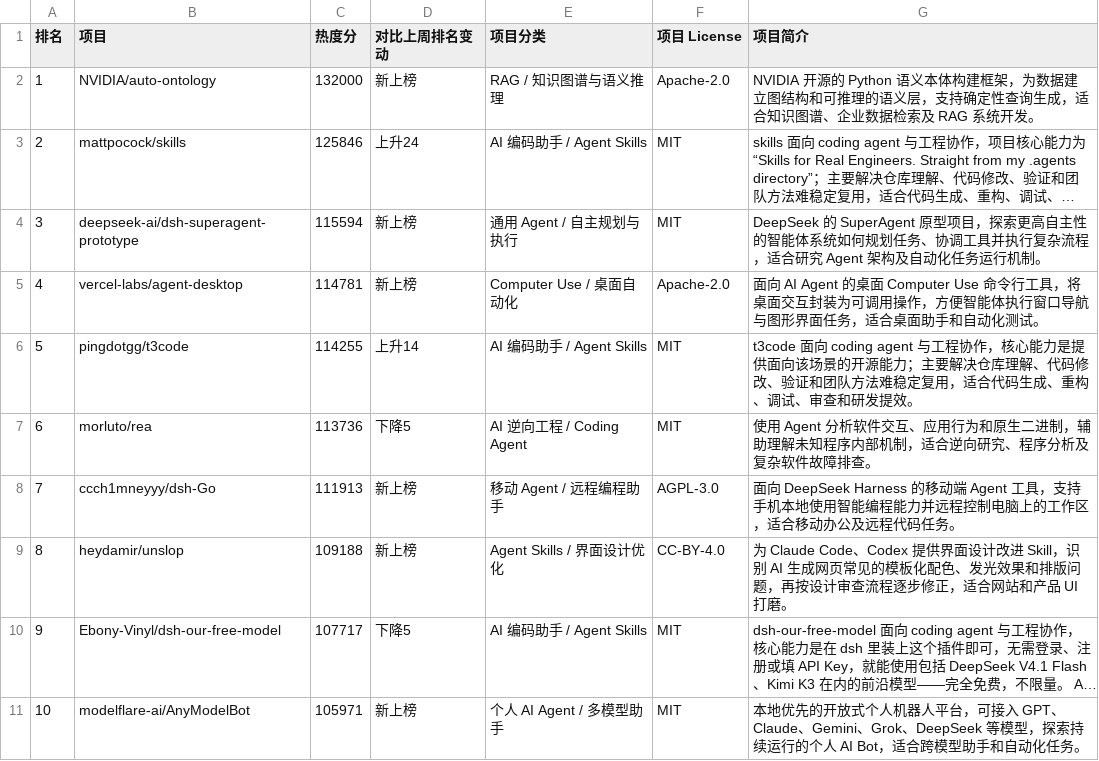
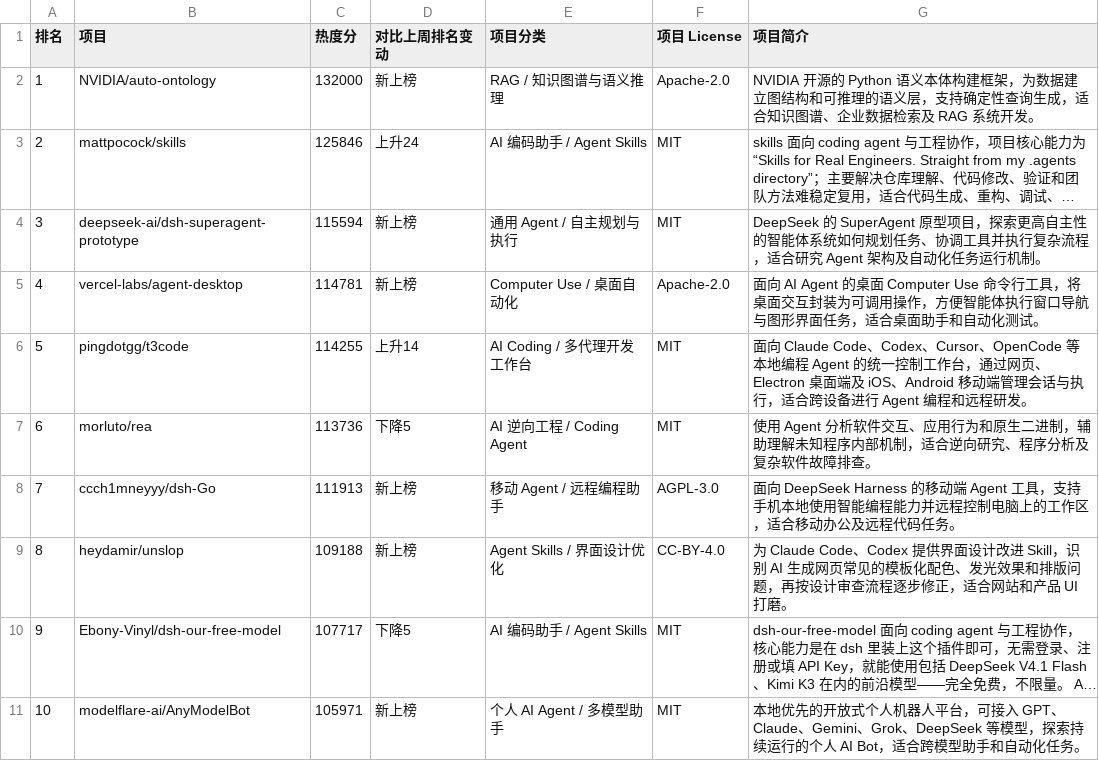
Before and after one commit to wmttom/github-ai-weekly-top100, a CSV file: 2026年11月06日.csv, drawn as a sheet; only a part is shown; long unchanged cells end in …; the diff covers the shown part only.

Commit message:
Refine verified AI project categories and Chinese descriptions: 2026年11月06日

```diff
--- a/2026年11月06日.csv
+++ b/2026年11月06日.csv
@@ -5,3 +5,3 @@
 4,vercel-labs/agent-desktop,114781,新上榜,Computer Use / 桌面自动化,Apache-2.0,面向 AI Agent 的桌面 Computer Use 命令行工具，将桌面交互封装为可调用操作，方便智能体执行窗口导航与图形界面任务，适合桌面助手和自动化测试。
-5,pingdotgg/t3code,114255,上升14,AI 编码助手 / Agent Skills,MIT,t3code 面向 coding agent 与工程协作，核心能力是提供面向该场景的开源能力；主要解决仓库理解、代码修改、验证和团队方法难稳定复用，适合代码生成、重构、调试、审查和研发提效。
+5,pingdotgg/t3code,114255,上升14,AI Coding / 多代理开发工作台,MIT,面向 Claude Code、Codex、Cursor、OpenCode 等本地编程 Agent 的统一控制工作台，通过网页、Electron 桌面端及 iOS、Android 移动端管理会话与执行，适合跨设备进行 Agent 编程和远程研发。
 6,morluto/rea,113736,下降5,AI 逆向工程 / Coding Agent,MIT,使用 Agent 分析软件交互、应用行为和原生二进制，辅助理解未知程序内部机制，适合逆向研究、程序分析及复杂软件故障排查。
```
Also changed, not shown: 4 edited cells elsewhere in this file.
